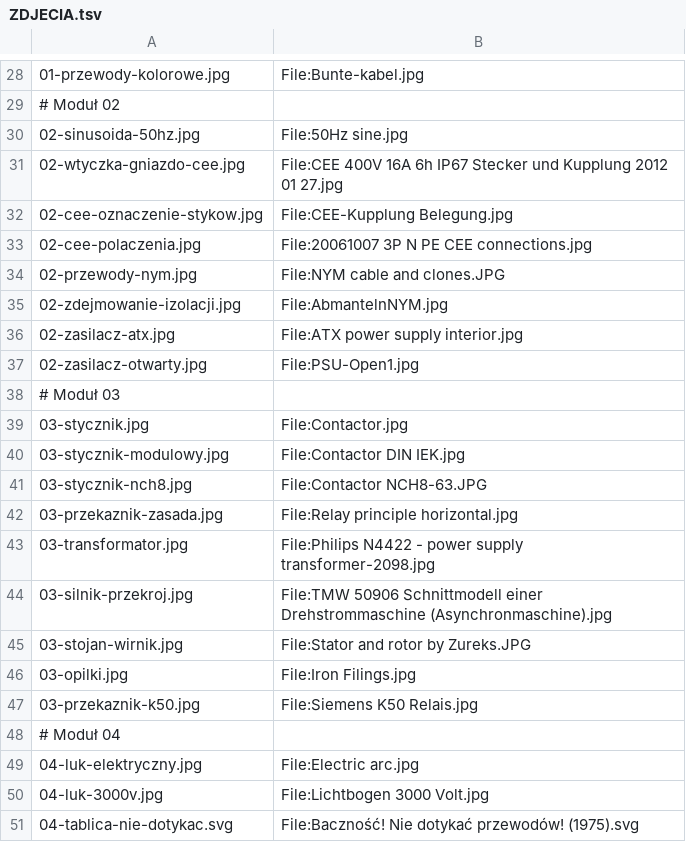
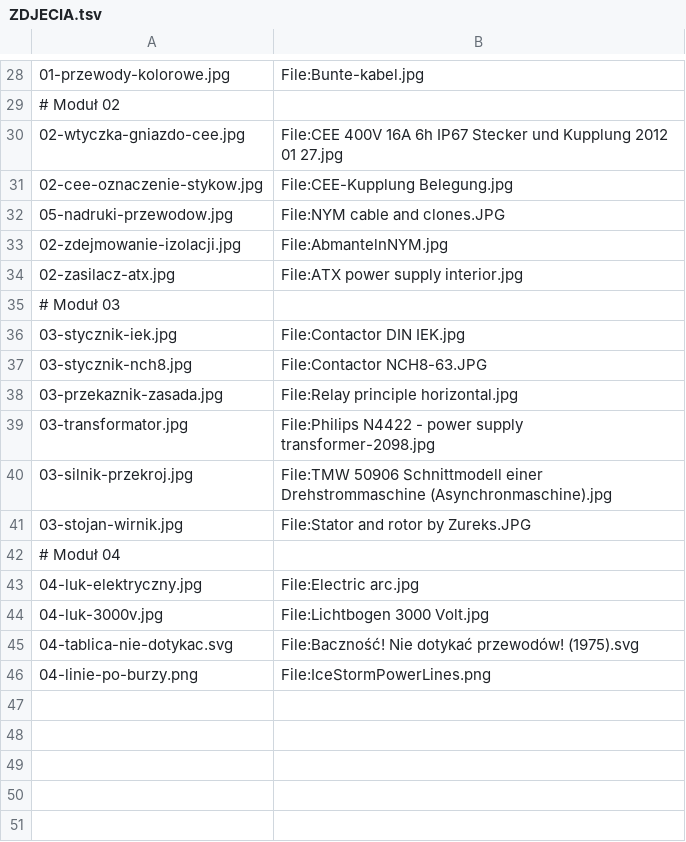
Before and after one commit to kanthakdominik/Elektryka, a TSV file: assets/foto/ZDJECIA.tsv, drawn as a sheet; only a part is shown, gaps mark what is left out; the shorter side is filled out with more unchanged rows.

```diff
--- a/assets/foto/ZDJECIA.tsv
+++ b/assets/foto/ZDJECIA.tsv
@@ -29,13 +29,9 @@
 # Moduł 02
-02-sinusoida-50hz.jpg	File:50Hz sine.jpg
 02-wtyczka-gniazdo-cee.jpg	File:CEE 400V 16A 6h IP67 Stecker und Kupplung 2012 01 27.jpg
 02-cee-oznaczenie-stykow.jpg	File:CEE-Kupplung Belegung.jpg
-02-cee-polaczenia.jpg	File:20061007 3P N PE CEE connections.jpg
-02-przewody-nym.jpg	File:NYM cable and clones.JPG
+05-nadruki-przewodow.jpg	File:NYM cable and clones.JPG
 02-zdejmowanie-izolacji.jpg	File:AbmantelnNYM.jpg
 02-zasilacz-atx.jpg	File:ATX power supply interior.jpg
-02-zasilacz-otwarty.jpg	File:PSU-Open1.jpg
 # Moduł 03
-03-stycznik.jpg	File:Contactor.jpg
-03-stycznik-modulowy.jpg	File:Contactor DIN IEK.jpg
+03-stycznik-iek.jpg	File:Contactor DIN IEK.jpg
 03-stycznik-nch8.jpg	File:Contactor NCH8-63.JPG
@@ -45,4 +41,2 @@
 03-stojan-wirnik.jpg	File:Stator and rotor by Zureks.JPG
-03-opilki.jpg	File:Iron Filings.jpg
-03-przekaznik-k50.jpg	File:Siemens K50 Relais.jpg
 # Moduł 04
```
Also changed, not shown: 47 other files.
